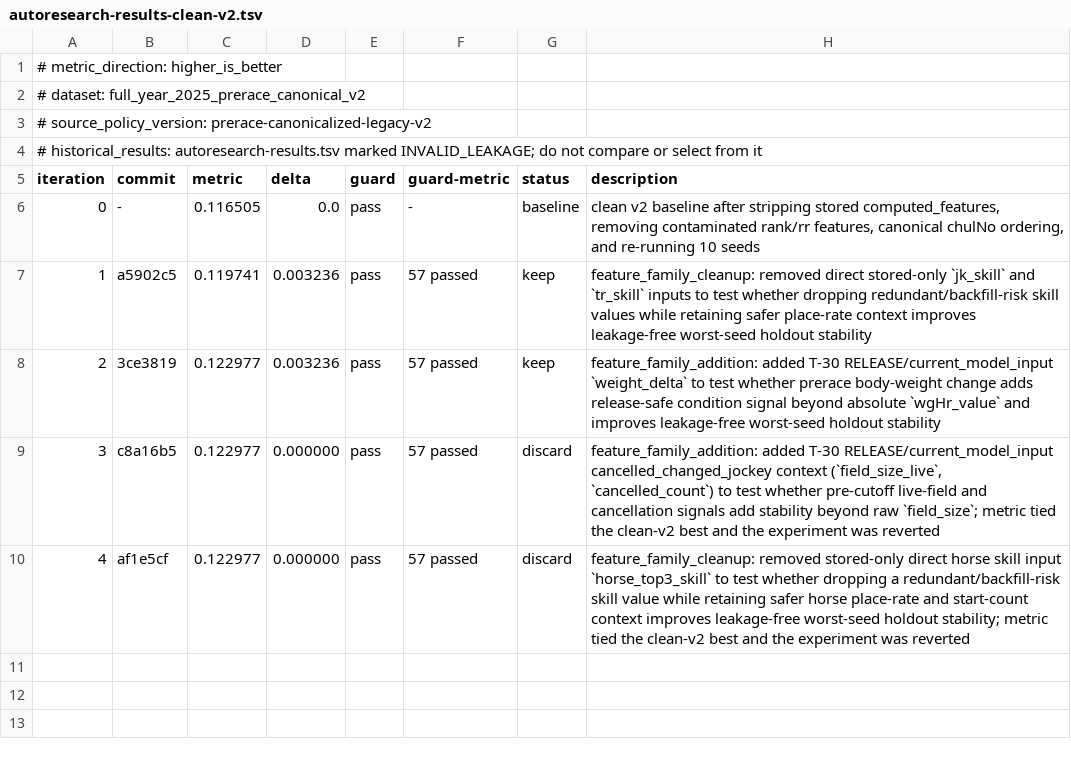
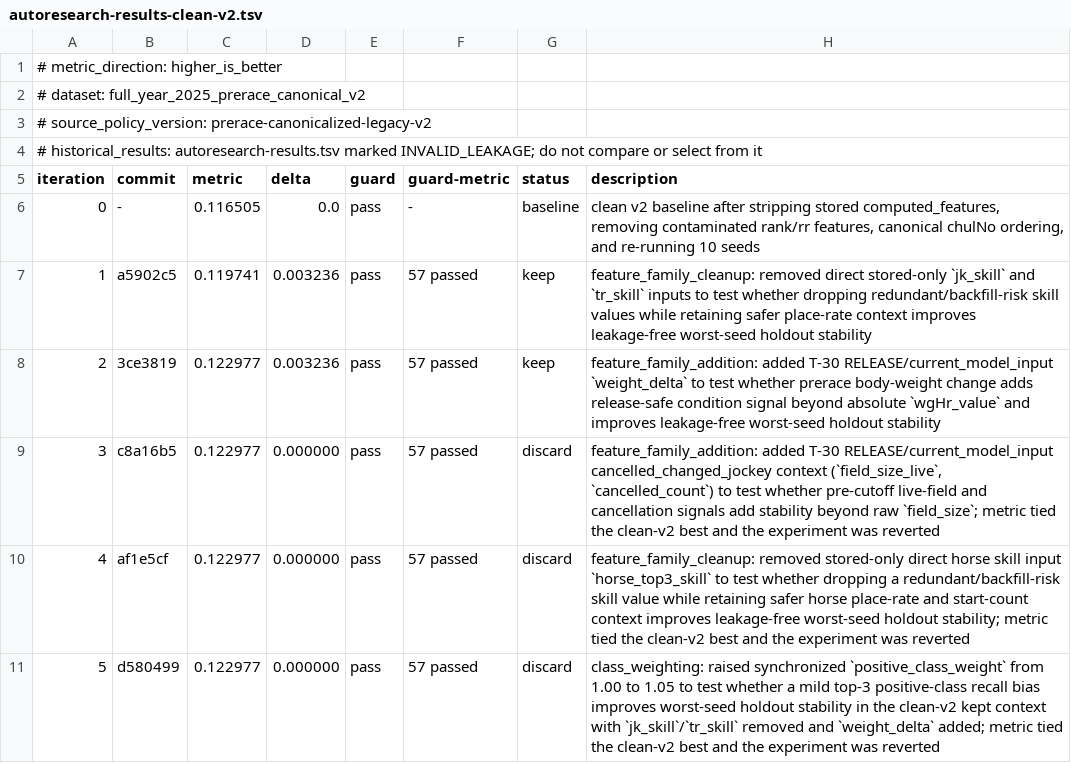
Before and after one commit to coyaSONG/kra-analysis, a TSV file: autoresearch-results-clean-v2.tsv, drawn as a sheet.

Commit message:
chore(autoresearch): log iteration 5 class weight discard

```diff
--- a/autoresearch-results-clean-v2.tsv
+++ b/autoresearch-results-clean-v2.tsv
@@ -10 +10,2 @@ iteration	commit	metric	delta	guard	guard-metric	status	description
 4	af1e5cf	0.122977	0.000000	pass	57 passed	discard	feature_family_cleanup: removed stored-only direct horse skill input `horse_top3_skill` to test whether dropping a redundant/backfill-risk skill value while retaining safer horse place-rate and start-count context improves leakage-free worst-seed holdout stability; metric tied the clean-v2 best and the experiment was reverted
+5	d580499	0.122977	0.000000	pass	57 passed	discard	class_weighting: raised synchronized `positive_class_weight` from 1.00 to 1.05 to test whether a mild top-3 positive-class recall bias improves worst-seed holdout stability in the clean-v2 kept context with `jk_skill`/`tr_skill` removed and `weight_delta` added; metric tied the clean-v2 best and the experiment was reverted
```
Also changed, not shown: 1 other file.
